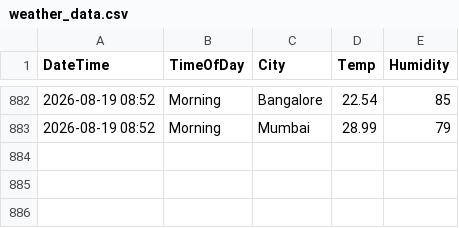
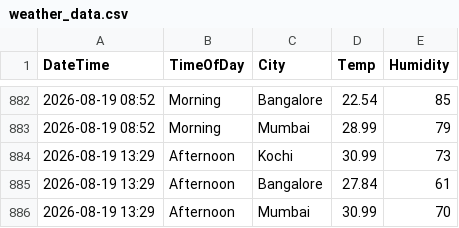
Before and after one commit to Raseefkv/weather-data-project, a CSV file: weather_data.csv, drawn as a sheet; only a part is shown, gaps mark what is left out; the diff names each change by its address in the sheet, - before the commit and + after, or states it on an @@ line.

```diff
--- a/weather_data.csv
+++ b/weather_data.csv
+row 884: 2026-08-19 13:29 | Afternoon | Kochi | 30.99 | 73
+row 885: 2026-08-19 13:29 | Afternoon | Bangalore | 27.84 | 61
+row 886: 2026-08-19 13:29 | Afternoon | Mumbai | 30.99 | 70
```
